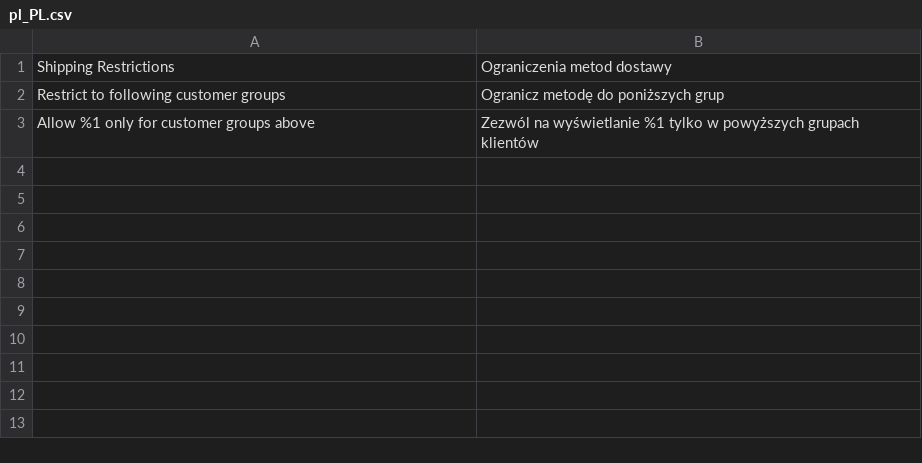
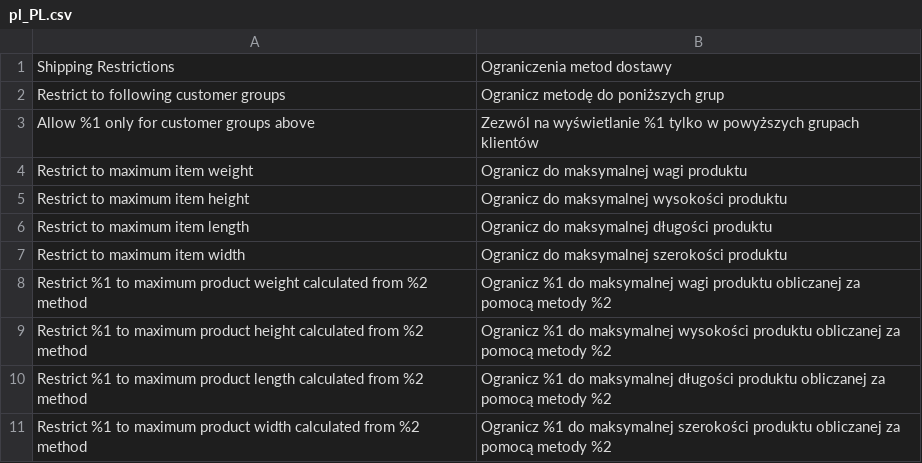
Before and after one commit to lcbrq/magento2-LCB_ShippingMethodFilter, a CSV file: i18n/pl_PL.csv, drawn as a sheet.

Commit message:
Add possibility to restrict shipping by weight, height, length or width

```diff
--- a/i18n/pl_PL.csv
+++ b/i18n/pl_PL.csv
@@ -3 +3,9 @@
 "Allow %1 only for customer groups above","Zezwól na wyświetlanie %1 tylko w powyższych grupach klientów"
+"Restrict to maximum item weight","Ogranicz do maksymalnej wagi produktu"
+"Restrict to maximum item height","Ogranicz do maksymalnej wysokości produktu"
+"Restrict to maximum item length","Ogranicz do maksymalnej długości produktu"
+"Restrict to maximum item width","Ogranicz do maksymalnej szerokości produktu"
+"Restrict %1 to maximum product weight calculated from %2 method","Ogranicz %1 do maksymalnej wagi produktu obliczanej za pomocą metody %2"
+"Restrict %1 to maximum product height calculated from %2 method","Ogranicz %1 do maksymalnej wysokości produktu obliczanej za pomocą metody %2"
+"Restrict %1 to maximum product length calculated from %2 method","Ogranicz %1 do maksymalnej długości produktu obliczanej za pomocą metody %2"
+"Restrict %1 to maximum product width calculated from %2 method","Ogranicz %1 do maksymalnej szerokości produktu obliczanej za pomocą metody %2"
```
Also changed, not shown: 4 other files.
